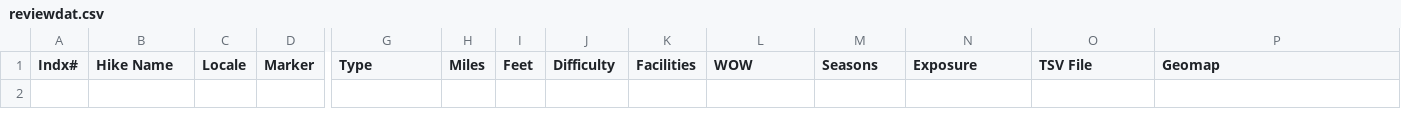
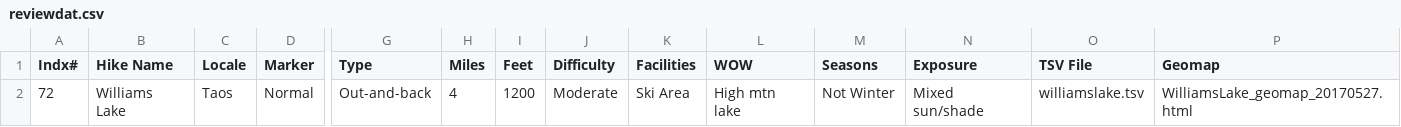
Before and after one commit to krcowles/ktesa, a CSV file: data/reviewdat.csv, drawn as a sheet; only a part is shown, gaps mark what is left out; rows hold the shown columns only; the diff names each change by its address in the sheet, - before the commit and + after, or states it on an @@ line.

Commit message:
More edits to Williams Lake. Added a couple pictures, etc.

```diff
--- a/data/reviewdat.csv
+++ b/data/reviewdat.csv
+row 2: 72 | Williams Lake | Taos | Normal | Out-and-back | 4 | 1200 | Moderate | Ski Area | High mtn lake | Not Winter | Mixed sun/shade | williamslake.tsv | WilliamsLake_geomap_20170527.html
```
Also changed, not shown: data/database.csv.
